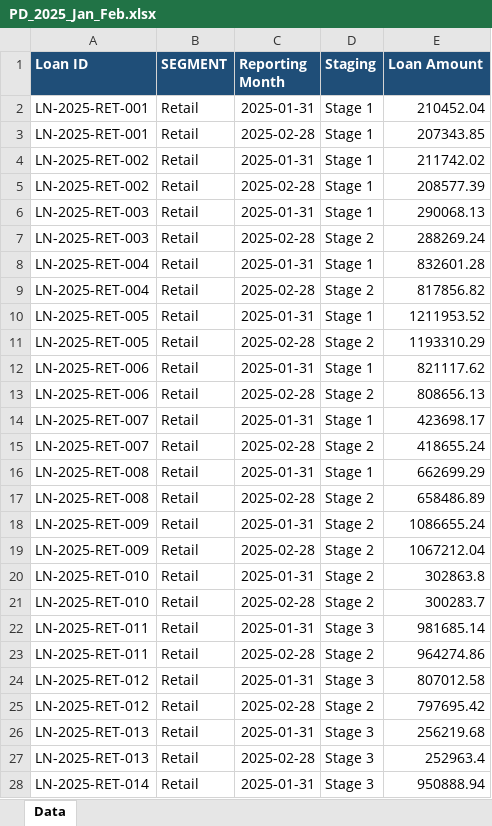
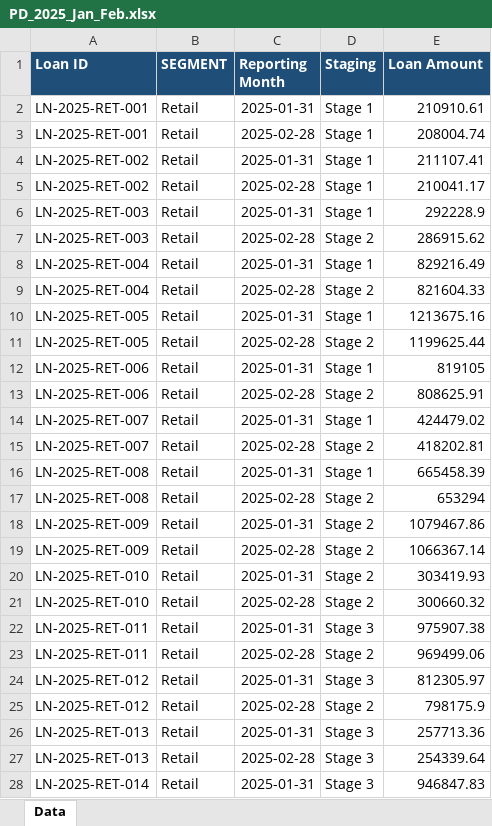
Before and after one commit to mugisham37/ECL-Server, an Excel workbook: test_data/PD_2025_Jan_Feb.xlsx, sheet Data, drawn as a sheet; only a part is shown; values as stored, in another font and other column widths than the file's, no borders; the diff covers the shown part only; the diff names each change by its address in the sheet, - before the commit and + after, or states it on an @@ line.

```diff
--- a/test_data/PD_2025_Jan_Feb.xlsx (sheet Data)
+++ b/test_data/PD_2025_Jan_Feb.xlsx (sheet Data)
-E2 (Loan Amount): 210452.04
+E2 (Loan Amount): 210910.61
-E3 (Loan Amount): 207343.85
+E3 (Loan Amount): 208004.74
-E4 (Loan Amount): 211742.02
+E4 (Loan Amount): 211107.41
-E5 (Loan Amount): 208577.39
+E5 (Loan Amount): 210041.17
-E6 (Loan Amount): 290068.13
+E6 (Loan Amount): 292228.9
-E7 (Loan Amount): 288269.24
+E7 (Loan Amount): 286915.62
-E8 (Loan Amount): 832601.28
+E8 (Loan Amount): 829216.49
-E9 (Loan Amount): 817856.82
+E9 (Loan Amount): 821604.33
-E10 (Loan Amount): 1211953.52
+E10 (Loan Amount): 1213675.16
-E11 (Loan Amount): 1193310.29
+E11 (Loan Amount): 1199625.44
-E12 (Loan Amount): 821117.62
+E12 (Loan Amount): 819105
-E13 (Loan Amount): 808656.13
+E13 (Loan Amount): 808625.91
-E14 (Loan Amount): 423698.17
+E14 (Loan Amount): 424479.02
-E15 (Loan Amount): 418655.24
+E15 (Loan Amount): 418202.81
-E16 (Loan Amount): 662699.29
+E16 (Loan Amount): 665458.39
-E17 (Loan Amount): 658486.89
+E17 (Loan Amount): 653294
-E18 (Loan Amount): 1086655.24
+E18 (Loan Amount): 1079467.86
-E19 (Loan Amount): 1067212.04
+E19 (Loan Amount): 1066367.14
-E20 (Loan Amount): 302863.8
+E20 (Loan Amount): 303419.93
-E21 (Loan Amount): 300283.7
+E21 (Loan Amount): 300660.32
-E22 (Loan Amount): 981685.14
+E22 (Loan Amount): 975907.38
-E23 (Loan Amount): 964274.86
+E23 (Loan Amount): 969499.06
-E24 (Loan Amount): 807012.58
+E24 (Loan Amount): 812305.97
-E25 (Loan Amount): 797695.42
+E25 (Loan Amount): 798175.9
-E26 (Loan Amount): 256219.68
+E26 (Loan Amount): 257713.36
-E27 (Loan Amount): 252963.4
+E27 (Loan Amount): 254339.64
-E28 (Loan Amount): 950888.94
+E28 (Loan Amount): 946847.83
```
Also changed, not shown: 93 edited cells elsewhere in this sheet, test_data/EAD_2025_03.xlsx, test_data/LGD_2025_03.xlsx, 11 other files.
